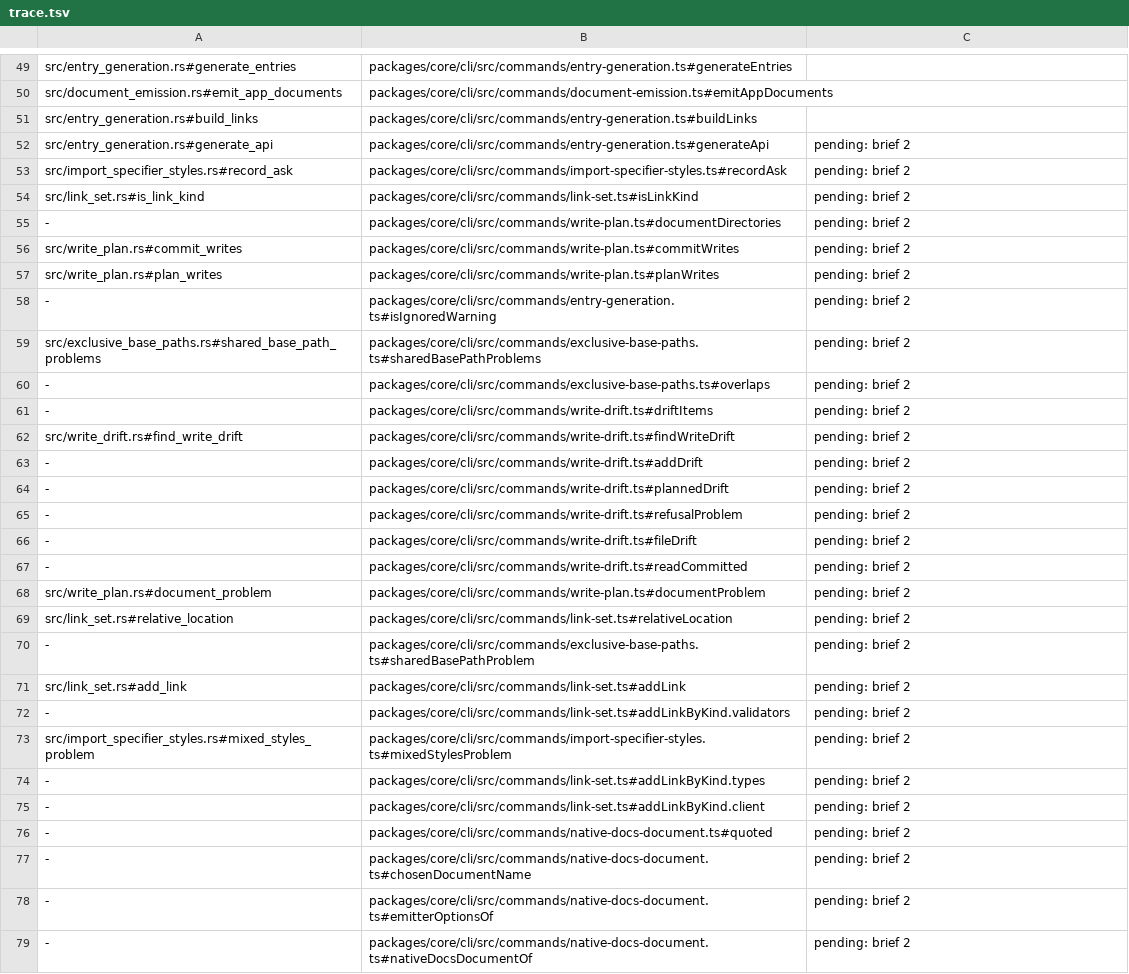
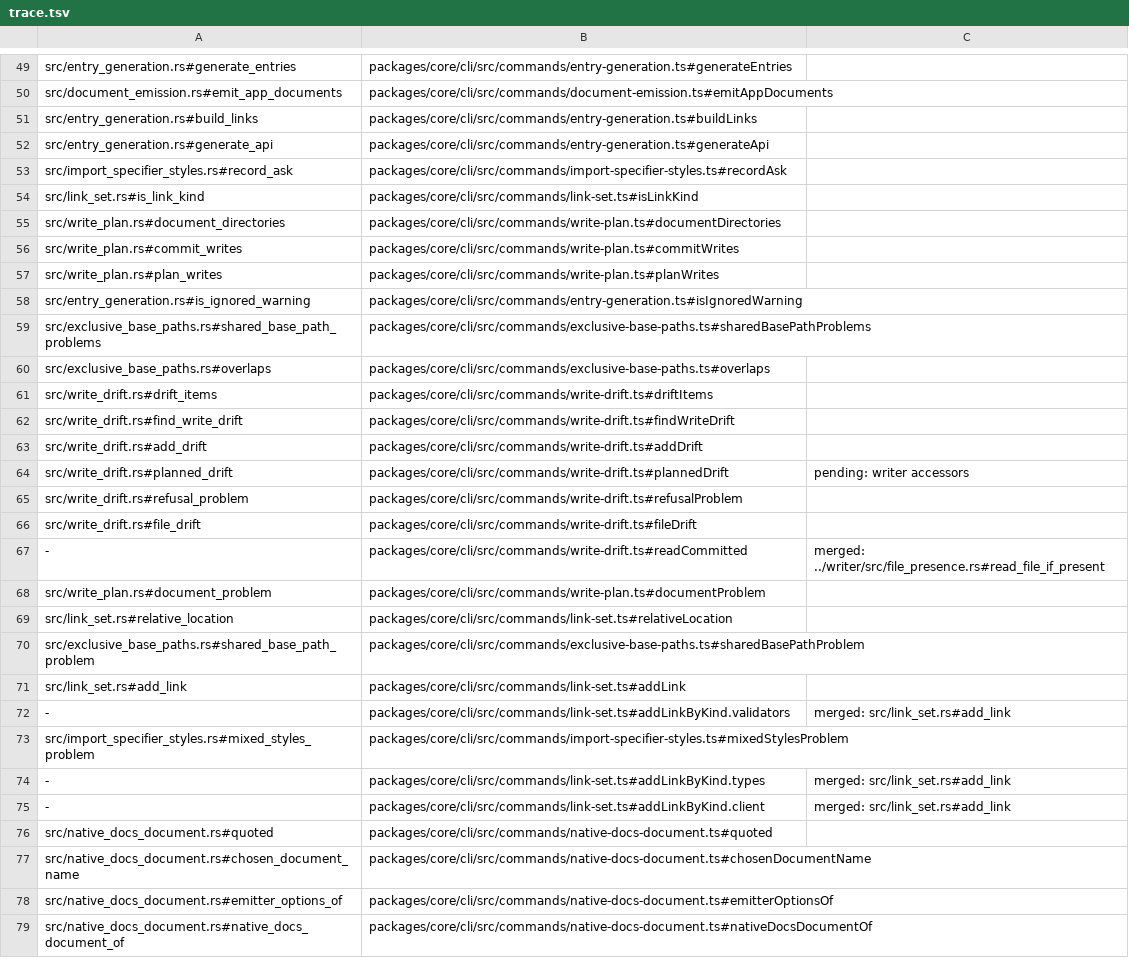
Before and after one commit to jubasse/seampact, a TSV file: crates/generate/trace.tsv, drawn as a sheet; only a part is shown, gaps mark what is left out; the diff covers the shown part only.

```diff
--- a/crates/generate/trace.tsv
+++ b/crates/generate/trace.tsv
@@ -51,29 +51,29 @@ src/document_emission.rs#emit_app_documents	packages/core/cli/src/commands/docum
 src/entry_generation.rs#build_links	packages/core/cli/src/commands/entry-generation.ts#buildLinks
-src/entry_generation.rs#generate_api	packages/core/cli/src/commands/entry-generation.ts#generateApi	pending: brief 2
-src/import_specifier_styles.rs#record_ask	packages/core/cli/src/commands/import-specifier-styles.ts#recordAsk	pending: brief 2
-src/link_set.rs#is_link_kind	packages/core/cli/src/commands/link-set.ts#isLinkKind	pending: brief 2
--	packages/core/cli/src/commands/write-plan.ts#documentDirectories	pending: brief 2
-src/write_plan.rs#commit_writes	packages/core/cli/src/commands/write-plan.ts#commitWrites	pending: brief 2
-src/write_plan.rs#plan_writes	packages/core/cli/src/commands/write-plan.ts#planWrites	pending: brief 2
--	packages/core/cli/src/commands/entry-generation.ts#isIgnoredWarning	pending: brief 2
-src/exclusive_base_paths.rs#shared_base_path_problems	packages/core/cli/src/commands/exclusive-base-paths.ts#sharedBasePathProblems	pending: brief 2
--	packages/core/cli/src/commands/exclusive-base-paths.ts#overlaps	pending: brief 2
--	packages/core/cli/src/commands/write-drift.ts#driftItems	pending: brief 2
-src/write_drift.rs#find_write_drift	packages/core/cli/src/commands/write-drift.ts#findWriteDrift	pending: brief 2
--	packages/core/cli/src/commands/write-drift.ts#addDrift	pending: brief 2
--	packages/core/cli/src/commands/write-drift.ts#plannedDrift	pending: brief 2
--	packages/core/cli/src/commands/write-drift.ts#refusalProblem	pending: brief 2
--	packages/core/cli/src/commands/write-drift.ts#fileDrift	pending: brief 2
--	packages/core/cli/src/commands/write-drift.ts#readCommitted	pending: brief 2
-src/write_plan.rs#document_problem	packages/core/cli/src/commands/write-plan.ts#documentProblem	pending: brief 2
-src/link_set.rs#relative_location	packages/core/cli/src/commands/link-set.ts#relativeLocation	pending: brief 2
--	packages/core/cli/src/commands/exclusive-base-paths.ts#sharedBasePathProblem	pending: brief 2
-src/link_set.rs#add_link	packages/core/cli/src/commands/link-set.ts#addLink	pending: brief 2
--	packages/core/cli/src/commands/link-set.ts#addLinkByKind.validators	pending: brief 2
-src/import_specifier_styles.rs#mixed_styles_problem	packages/core/cli/src/commands/import-specifier-styles.ts#mixedStylesProblem	pending: brief 2
--	packages/core/cli/src/commands/link-set.ts#addLinkByKind.types	pending: brief 2
--	packages/core/cli/src/commands/link-set.ts#addLinkByKind.client	pending: brief 2
--	packages/core/cli/src/commands/native-docs-document.ts#quoted	pending: brief 2
--	packages/core/cli/src/commands/native-docs-document.ts#chosenDocumentName	pending: brief 2
--	packages/core/cli/src/commands/native-docs-document.ts#emitterOptionsOf	pending: brief 2
--	packages/core/cli/src/commands/native-docs-document.ts#nativeDocsDocumentOf	pending: brief 2
+src/entry_generation.rs#generate_api	packages/core/cli/src/commands/entry-generation.ts#generateApi
+src/import_specifier_styles.rs#record_ask	packages/core/cli/src/commands/import-specifier-styles.ts#recordAsk
+src/link_set.rs#is_link_kind	packages/core/cli/src/commands/link-set.ts#isLinkKind
+src/write_plan.rs#document_directories	packages/core/cli/src/commands/write-plan.ts#documentDirectories
+src/write_plan.rs#commit_writes	packages/core/cli/src/commands/write-plan.ts#commitWrites
+src/write_plan.rs#plan_writes	packages/core/cli/src/commands/write-plan.ts#planWrites
+src/entry_generation.rs#is_ignored_warning	packages/core/cli/src/commands/entry-generation.ts#isIgnoredWarning
+src/exclusive_base_paths.rs#shared_base_path_problems	packages/core/cli/src/commands/exclusive-base-paths.ts#sharedBasePathProblems
+src/exclusive_base_paths.rs#overlaps	packages/core/cli/src/commands/exclusive-base-paths.ts#overlaps
+src/write_drift.rs#drift_items	packages/core/cli/src/commands/write-drift.ts#driftItems
+src/write_drift.rs#find_write_drift	packages/core/cli/src/commands/write-drift.ts#findWriteDrift
+src/write_drift.rs#add_drift	packages/core/cli/src/commands/write-drift.ts#addDrift
+src/write_drift.rs#planned_drift	packages/core/cli/src/commands/write-drift.ts#plannedDrift	pending: writer accessors
+src/write_drift.rs#refusal_problem	packages/core/cli/src/commands/write-drift.ts#refusalProblem
+src/write_drift.rs#file_drift	packages/core/cli/src/commands/write-drift.ts#fileDrift
+-	packages/core/cli/src/commands/write-drift.ts#readCommitted	merged: ../writer/src/file_presence.rs#read_file_if_present
+src/write_plan.rs#document_problem	packages/core/cli/src/commands/write-plan.ts#documentProblem
+src/link_set.rs#relative_location	packages/core/cli/src/commands/link-set.ts#relativeLocation
+src/exclusive_base_paths.rs#shared_base_path_problem	packages/core/cli/src/commands/exclusive-base-paths.ts#sharedBasePathProblem
+src/link_set.rs#add_link	packages/core/cli/src/commands/link-set.ts#addLink
+-	packages/core/cli/src/commands/link-set.ts#addLinkByKind.validators	merged: src/link_set.rs#add_link
+src/import_specifier_styles.rs#mixed_styles_problem	packages/core/cli/src/commands/import-specifier-styles.ts#mixedStylesProblem
+-	packages/core/cli/src/commands/link-set.ts#addLinkByKind.types	merged: src/link_set.rs#add_link
+-	packages/core/cli/src/commands/link-set.ts#addLinkByKind.client	merged: src/link_set.rs#add_link
+src/native_docs_document.rs#quoted	packages/core/cli/src/commands/native-docs-document.ts#quoted
+src/native_docs_document.rs#chosen_document_name	packages/core/cli/src/commands/native-docs-document.ts#chosenDocumentName
+src/native_docs_document.rs#emitter_options_of	packages/core/cli/src/commands/native-docs-document.ts#emitterOptionsOf
+src/native_docs_document.rs#native_docs_document_of	packages/core/cli/src/commands/native-docs-document.ts#nativeDocsDocumentOf
```
Also changed, not shown: 7 edited cells elsewhere in this file, 18 other files.
